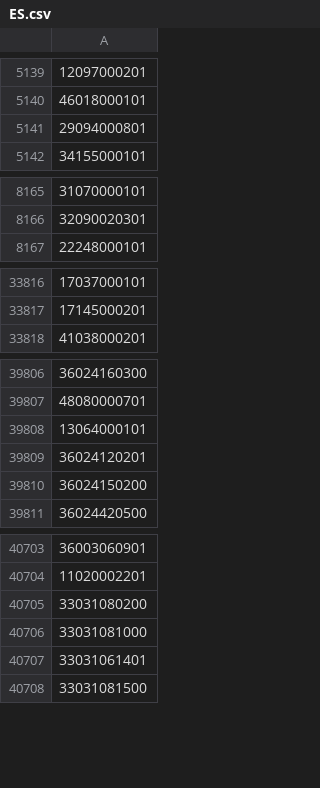
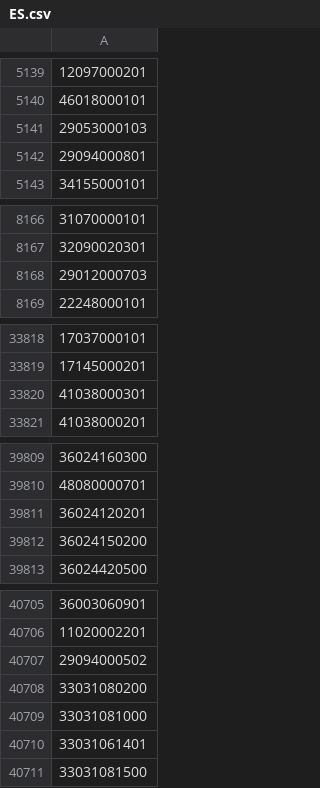
Before and after one commit to OSM-es/validador-ine, a CSV file: ES.csv, drawn as a sheet; only a part is shown, gaps mark what is left out; removed rows and columns are numbered as before the commit, all else as after; the diff covers the shown part only; the diff names each change by its address in the sheet, - before the commit and + after, or states it on an @@ line.

```diff
--- a/ES.csv
+++ b/ES.csv
+row 5141: 29053000103
+row 8168: 29012000703
+row 33820: 41038000301
-row 39808: 13064000101
+row 40707: 29094000502
```
Also changed, not shown: 4 added rows and 1 removed row elsewhere in this file, 1 other file.
